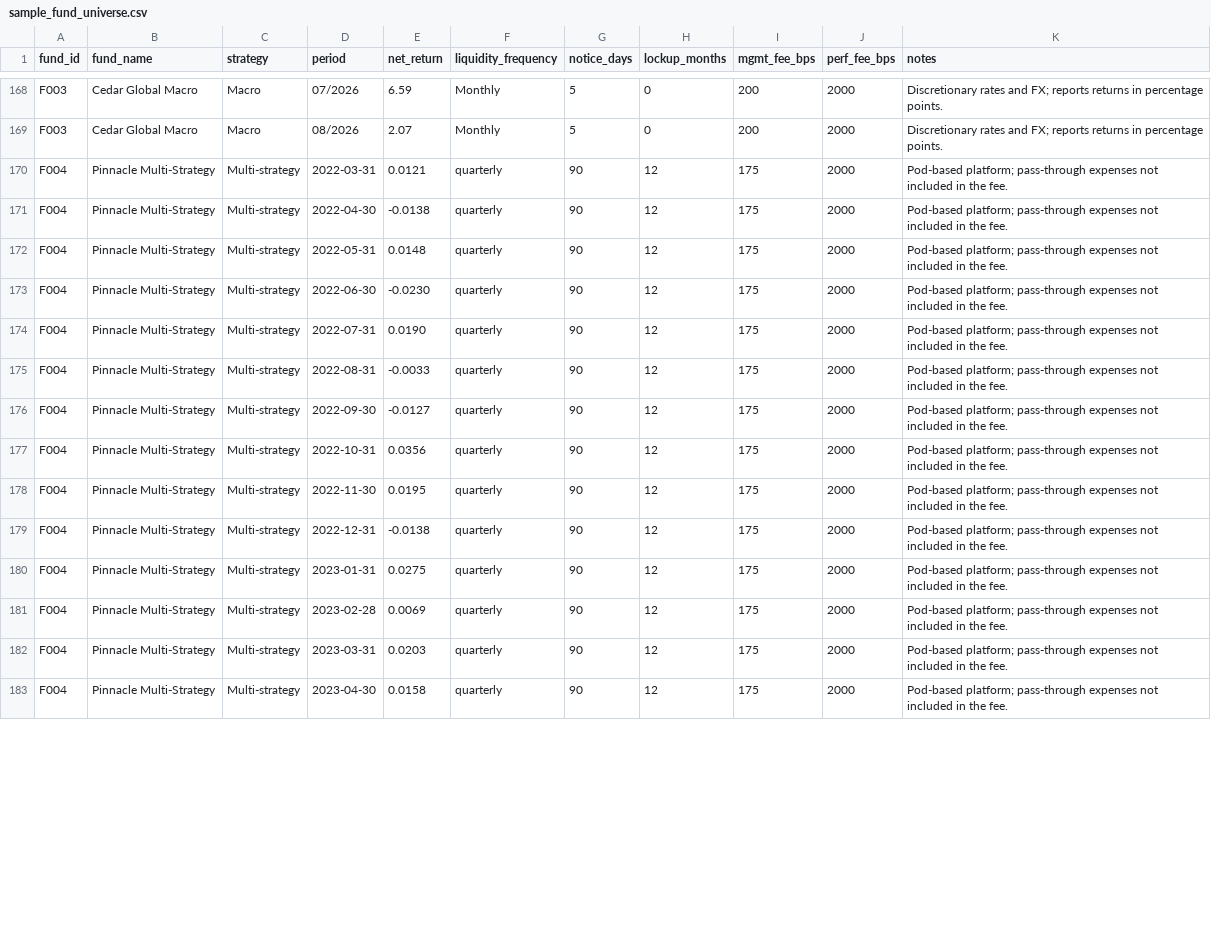
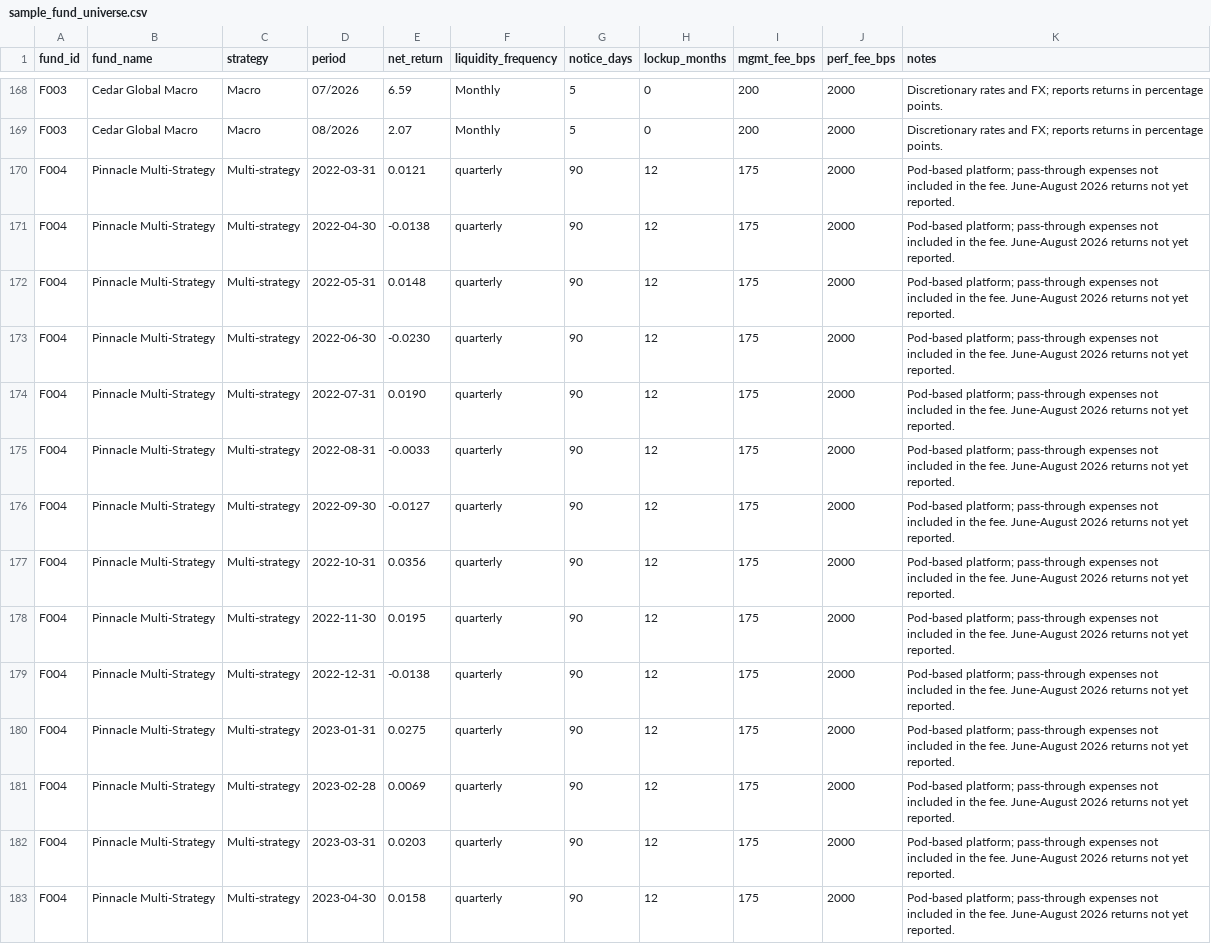
Before and after one commit to the-engrossed/allocator_memo_builder, a CSV file: sample_data/sample_fund_universe.csv, drawn as a sheet; only a part is shown, gaps mark what is left out; the diff covers the shown part only.

```diff
--- a/sample_data/sample_fund_universe.csv
+++ b/sample_data/sample_fund_universe.csv
@@ -169,15 +169,15 @@ F003,Cedar Global Macro,Macro,07/2026,6.59,Monthly,5,0,200,2000,Discretionary ra
 F003,Cedar Global Macro,Macro,08/2026,2.07,Monthly,5,0,200,2000,Discretionary rates and FX; reports returns in percentage points.
-F004,Pinnacle Multi-Strategy,Multi-strategy,2022-03-31,0.0121,quarterly,90,12,175,2000,Pod-based platform; pass-through expenses not included in the fee.
-F004,Pinnacle Multi-Strategy,Multi-strategy,2022-04-30,-0.0138,quarterly,90,12,175,2000,Pod-based platform; pass-through expenses not included in the fee.
-F004,Pinnacle Multi-Strategy,Multi-strategy,2022-05-31,0.0148,quarterly,90,12,175,2000,Pod-based platform; pass-through expenses not included in the fee.
-F004,Pinnacle Multi-Strategy,Multi-strategy,2022-06-30,-0.0230,quarterly,90,12,175,2000,Pod-based platform; pass-through expenses not included in the fee.
-F004,Pinnacle Multi-Strategy,Multi-strategy,2022-07-31,0.0190,quarterly,90,12,175,2000,Pod-based platform; pass-through expenses not included in the fee.
-F004,Pinnacle Multi-Strategy,Multi-strategy,2022-08-31,-0.0033,quarterly,90,12,175,2000,Pod-based platform; pass-through expenses not included in the fee.
-F004,Pinnacle Multi-Strategy,Multi-strategy,2022-09-30,-0.0127,quarterly,90,12,175,2000,Pod-based platform; pass-through expenses not included in the fee.
-F004,Pinnacle Multi-Strategy,Multi-strategy,2022-10-31,0.0356,quarterly,90,12,175,2000,Pod-based platform; pass-through expenses not included in the fee.
-F004,Pinnacle Multi-Strategy,Multi-strategy,2022-11-30,0.0195,quarterly,90,12,175,2000,Pod-based platform; pass-through expenses not included in the fee.
-F004,Pinnacle Multi-Strategy,Multi-strategy,2022-12-31,-0.0138,quarterly,90,12,175,2000,Pod-based platform; pass-through expenses not included in the fee.
-F004,Pinnacle Multi-Strategy,Multi-strategy,2023-01-31,0.0275,quarterly,90,12,175,2000,Pod-based platform; pass-through expenses not included in the fee.
-F004,Pinnacle Multi-Strategy,Multi-strategy,2023-02-28,0.0069,quarterly,90,12,175,2000,Pod-based platform; pass-through expenses not included in the fee.
-F004,Pinnacle Multi-Strategy,Multi-strategy,2023-03-31,0.0203,quarterly,90,12,175,2000,Pod-based platform; pass-through expenses not included in the fee.
-F004,Pinnacle Multi-Strategy,Multi-strategy,2023-04-30,0.0158,quarterly,90,12,175,2000,Pod-based platform; pass-through expenses not included in the fee.
+F004,Pinnacle Multi-Strategy,Multi-strategy,2022-03-31,0.0121,quarterly,90,12,175,2000,Pod-based platform; pass-through expenses not included in the fee. June-August 2026 returns not yet reported.
+F004,Pinnacle Multi-Strategy,Multi-strategy,2022-04-30,-0.0138,quarterly,90,12,175,2000,Pod-based platform; pass-through expenses not included in the fee. June-August 2026 returns not yet reported.
+F004,Pinnacle Multi-Strategy,Multi-strategy,2022-05-31,0.0148,quarterly,90,12,175,2000,Pod-based platform; pass-through expenses not included in the fee. June-August 2026 returns not yet reported.
+F004,Pinnacle Multi-Strategy,Multi-strategy,2022-06-30,-0.0230,quarterly,90,12,175,2000,Pod-based platform; pass-through expenses not included in the fee. June-August 2026 returns not yet reported.
+F004,Pinnacle Multi-Strategy,Multi-strategy,2022-07-31,0.0190,quarterly,90,12,175,2000,Pod-based platform; pass-through expenses not included in the fee. June-August 2026 returns not yet reported.
+F004,Pinnacle Multi-Strategy,Multi-strategy,2022-08-31,-0.0033,quarterly,90,12,175,2000,Pod-based platform; pass-through expenses not included in the fee. June-August 2026 returns not yet reported.
+F004,Pinnacle Multi-Strategy,Multi-strategy,2022-09-30,-0.0127,quarterly,90,12,175,2000,Pod-based platform; pass-through expenses not included in the fee. June-August 2026 returns not yet reported.
+F004,Pinnacle Multi-Strategy,Multi-strategy,2022-10-31,0.0356,quarterly,90,12,175,2000,Pod-based platform; pass-through expenses not included in the fee. June-August 2026 returns not yet reported.
+F004,Pinnacle Multi-Strategy,Multi-strategy,2022-11-30,0.0195,quarterly,90,12,175,2000,Pod-based platform; pass-through expenses not included in the fee. June-August 2026 returns not yet reported.
+F004,Pinnacle Multi-Strategy,Multi-strategy,2022-12-31,-0.0138,quarterly,90,12,175,2000,Pod-based platform; pass-through expenses not included in the fee. June-August 2026 returns not yet reported.
+F004,Pinnacle Multi-Strategy,Multi-strategy,2023-01-31,0.0275,quarterly,90,12,175,2000,Pod-based platform; pass-through expenses not included in the fee. June-August 2026 returns not yet reported.
+F004,Pinnacle Multi-Strategy,Multi-strategy,2023-02-28,0.0069,quarterly,90,12,175,2000,Pod-based platform; pass-through expenses not included in the fee. June-August 2026 returns not yet reported.
+F004,Pinnacle Multi-Strategy,Multi-strategy,2023-03-31,0.0203,quarterly,90,12,175,2000,Pod-based platform; pass-through expenses not included in the fee. June-August 2026 returns not yet reported.
+F004,Pinnacle Multi-Strategy,Multi-strategy,2023-04-30,0.0158,quarterly,90,12,175,2000,Pod-based platform; pass-through expenses not included in the fee. June-August 2026 returns not yet reported.
```
Also changed, not shown: 8 added rows, 3 removed rows and 36 edited cells elsewhere in this file, 19 other files.
